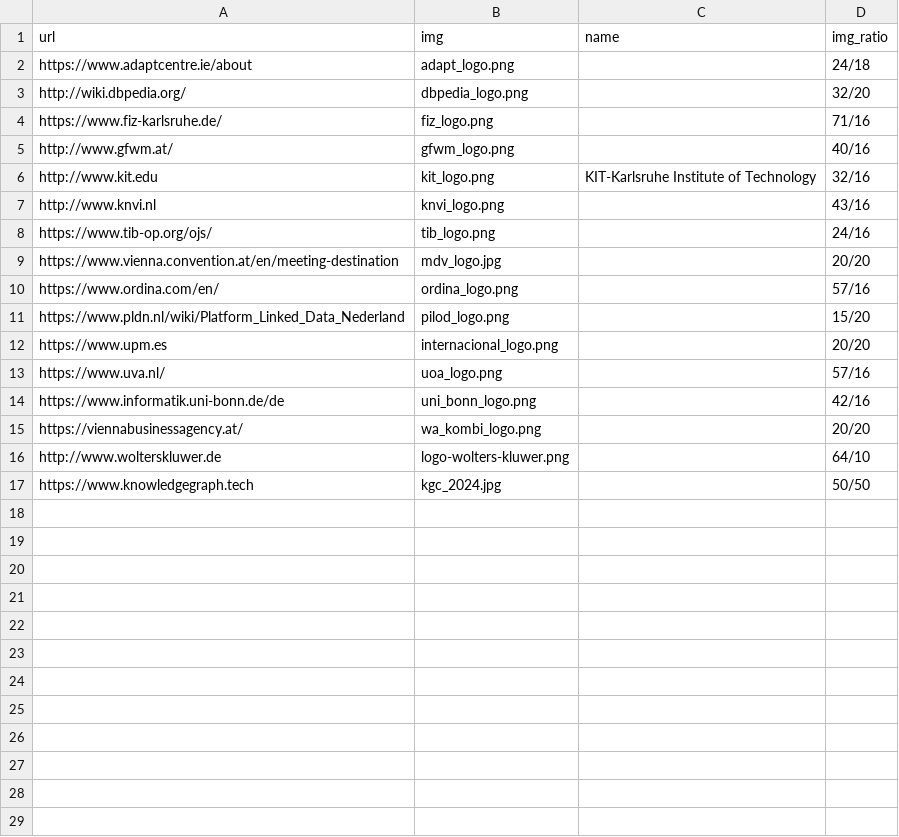
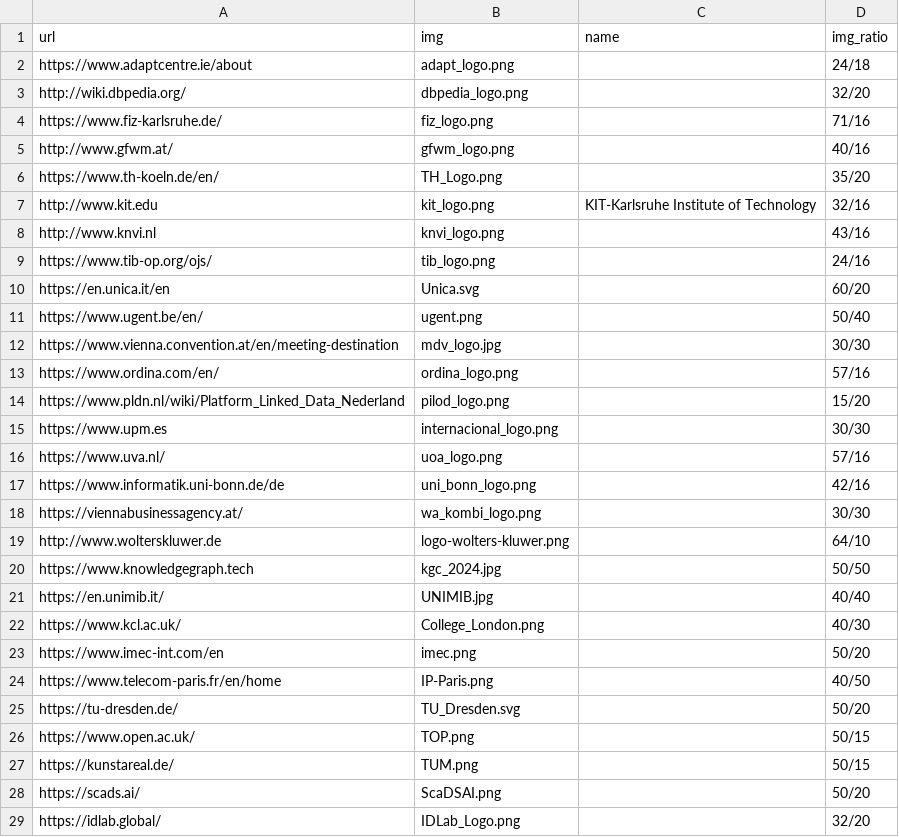
Before and after one commit to SEMANTiCS-org/2024-semantics-org.github.io, a CSV file: content/partners.csv, drawn as a sheet.

Commit message:
PartnersLogos

```diff
--- a/content/partners.csv
+++ b/content/partners.csv
@@ -5,2 +5,3 @@ https://www.fiz-karlsruhe.de/,fiz_logo.png,,71/16
 http://www.gfwm.at/,gfwm_logo.png,,40/16
+https://www.th-koeln.de/en/,TH_Logo.png,,35/20
 http://www.kit.edu,kit_logo.png,KIT-Karlsruhe Institute of Technology,32/16
@@ -8,10 +9,21 @@ http://www.knvi.nl,knvi_logo.png,,43/16
 https://www.tib-op.org/ojs/,tib_logo.png,,24/16
-https://www.vienna.convention.at/en/meeting-destination,mdv_logo.jpg,,20/20
+https://en.unica.it/en,Unica.svg,,60/20
+https://www.ugent.be/en/,ugent.png,,50/40
+https://www.vienna.convention.at/en/meeting-destination,mdv_logo.jpg,,30/30
 https://www.ordina.com/en/,ordina_logo.png,,57/16
 https://www.pldn.nl/wiki/Platform_Linked_Data_Nederland,pilod_logo.png,,15/20
-https://www.upm.es,internacional_logo.png,,20/20
+https://www.upm.es,internacional_logo.png,,30/30
 https://www.uva.nl/,uoa_logo.png,,57/16
 https://www.informatik.uni-bonn.de/de,uni_bonn_logo.png,,42/16
-https://viennabusinessagency.at/,wa_kombi_logo.png,,20/20
+https://viennabusinessagency.at/,wa_kombi_logo.png,,30/30
 http://www.wolterskluwer.de,logo-wolters-kluwer.png,,64/10
 https://www.knowledgegraph.tech,kgc_2024.jpg,,50/50
+https://en.unimib.it/,UNIMIB.jpg,,40/40
+https://www.kcl.ac.uk/,College_London.png,,40/30
+https://www.imec-int.com/en,imec.png,,50/20
+https://www.telecom-paris.fr/en/home,IP-Paris.png,,40/50
+https://tu-dresden.de/,TU_Dresden.svg,,50/20
+https://www.open.ac.uk/,TOP.png,,50/15
+https://kunstareal.de/,TUM.png,,50/15
+https://scads.ai/,ScaDSAI.png,,50/20
+https://idlab.global/,IDLab_Logo.png,,32/20
```
Also changed, not shown: 14 other files.
